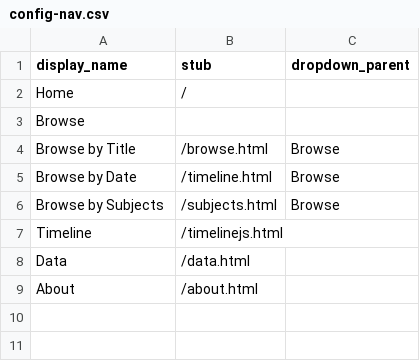
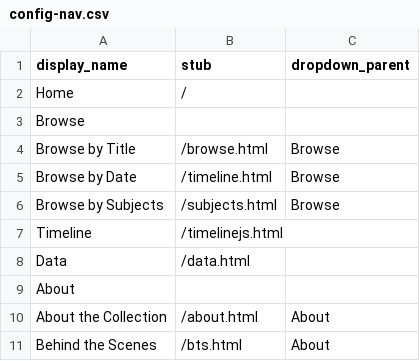
Before and after one commit to uidaholib/digital-collections-template-cb-csv, a CSV file: _data/config-nav.csv, drawn as a sheet.

Commit message:
Update About page dropdown

```diff
--- a/_data/config-nav.csv
+++ b/_data/config-nav.csv
@@ -8,2 +8,4 @@ Timeline,/timelinejs.html,
 Data,/data.html,
-About,/about.html,
+About,
+About the Collection,/about.html,About
+Behind the Scenes,/bts.html,About
```
